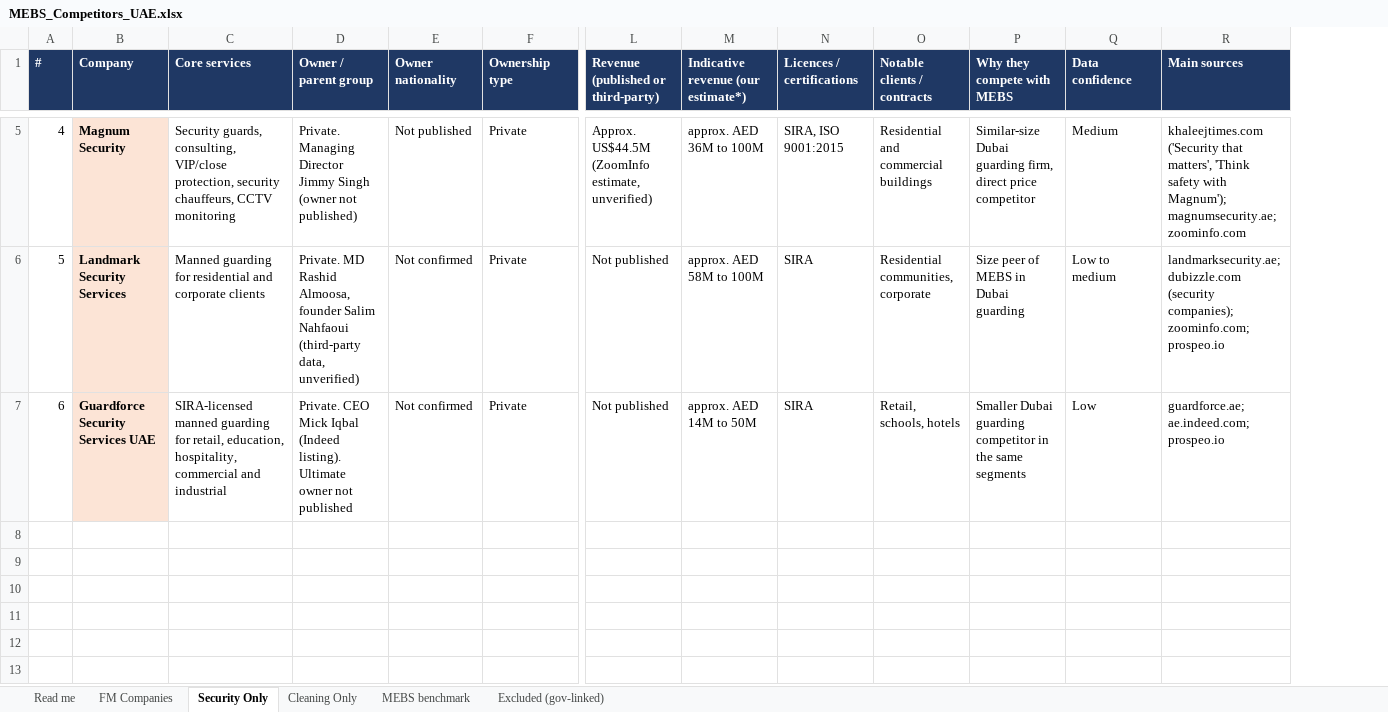
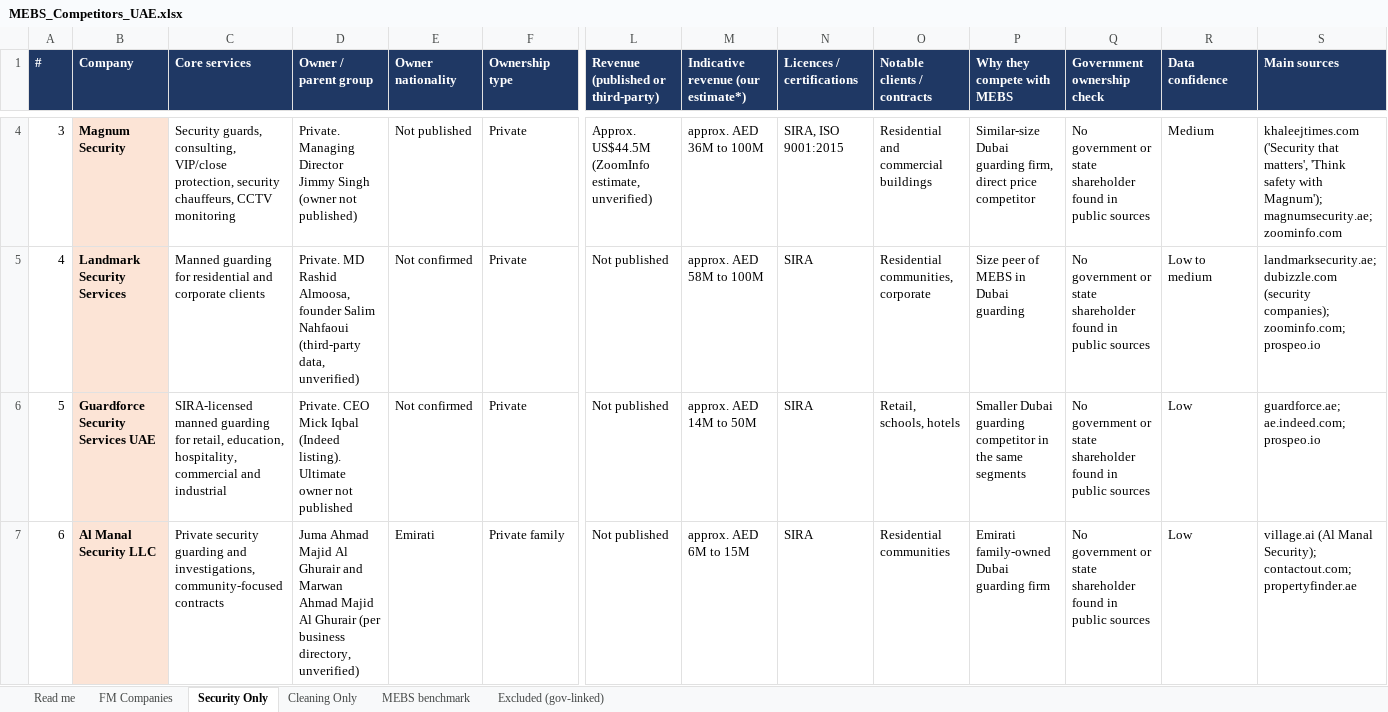
Before and after one commit to aselafr-dotcom/claude, an Excel workbook: research/mebs-competitors/MEBS_Competitors_UAE.xlsx, sheet Security Only, drawn as a sheet; only a part is shown, gaps mark what is left out; values as stored, in another font and other column widths than the file's, no borders; addresses are those after the commit; rows hold the shown columns only; the diff covers the shown part only; the diff names each change by its address in the sheet, - before the commit and + after, or states it on an @@ line.

```diff
--- a/research/mebs-competitors/MEBS_Competitors_UAE.xlsx (sheet Security Only)
+++ b/research/mebs-competitors/MEBS_Competitors_UAE.xlsx (sheet Security Only)
+column Q (Government ownership check), rows 4-6: all No government or state shareholder found in public sources
-A4 (#): 4
+A4 (#): 3
-A5 (#): 5
+A5 (#): 4
-A6 (#): 6
+A6 (#): 5
+row 7: 6 | Al Manal Security LLC | Private security guarding and investigations, community-focused contracts | Juma Ahmad Majid Al Ghurair and Marwan Ahmad Majid Al Ghurair (per business directory, unverified) | Emirati | Private family | Not published | approx. AED 6M to 15M | SIRA | Residential communities | Emirati family-owned Dubai guarding firm | No government or state shareholder found in public sources | Low | village.ai (Al Manal Security); contactout.com; propertyfinder.ae
```
Also changed, not shown: 1 removed row and 2 edited cells elsewhere in this sheet, sheet FM Companies, sheet Excluded (gov-linked), sheet Cleaning Only, sheet Read me, 4 other files.
